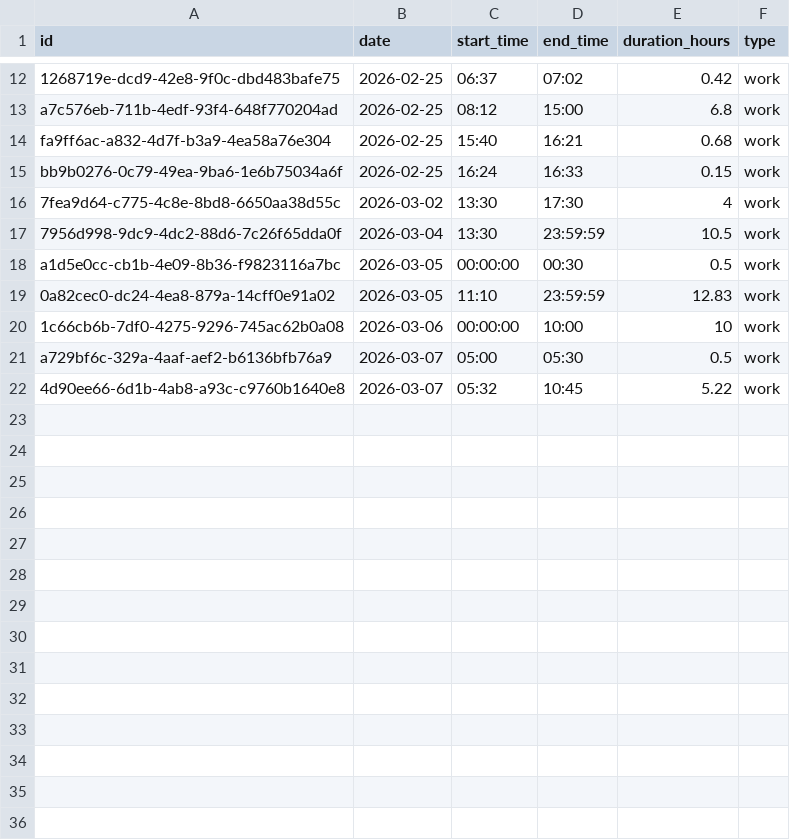
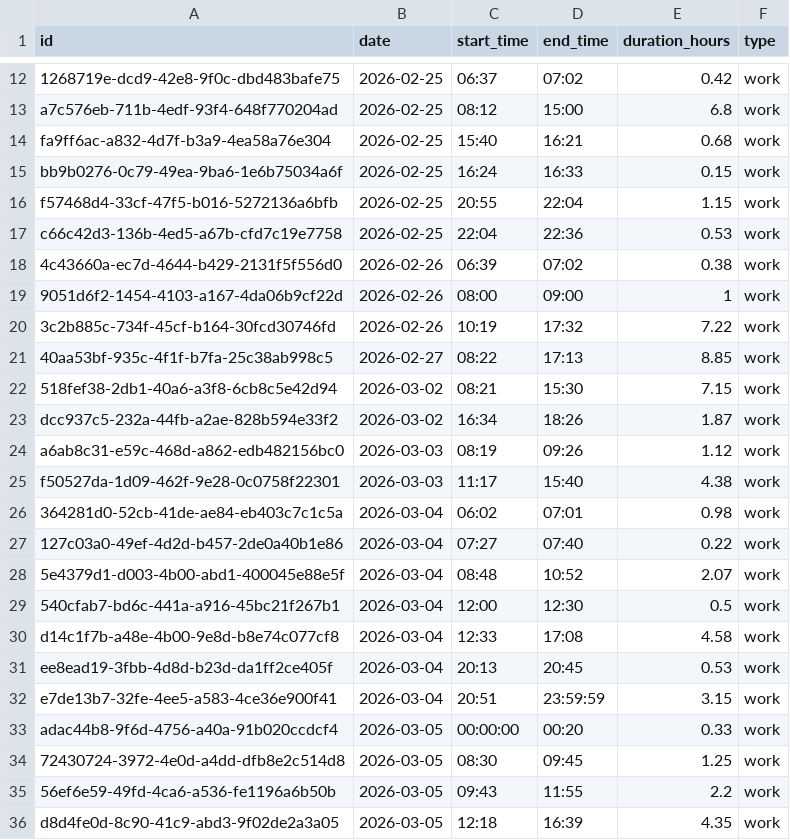
Before and after one commit to dmodugno/time-tracker, a CSV file: TESTING time-sessions.csv, drawn as a sheet; only a part is shown, gaps mark what is left out; the diff covers the shown part only.

```diff
--- a/TESTING time-sessions.csv
+++ b/TESTING time-sessions.csv
@@ -15,8 +15,22 @@ fa9ff6ac-a832-4d7f-b3a9-4ea58a76e304,2026-02-25,15:40,16:21,0.68,work
 bb9b0276-0c79-49ea-9ba6-1e6b75034a6f,2026-02-25,16:24,16:33,0.15,work
-7fea9d64-c775-4c8e-8bd8-6650aa38d55c,2026-03-02,13:30,17:30,4,work
-7956d998-9dc9-4dc2-88d6-7c26f65dda0f,2026-03-04,13:30,23:59:59,10.5,work
-a1d5e0cc-cb1b-4e09-8b36-f9823116a7bc,2026-03-05,00:00:00,00:30,0.5,work
-0a82cec0-dc24-4ea8-879a-14cff0e91a02,2026-03-05,11:10,23:59:59,12.83,work
-1c66cb6b-7df0-4275-9296-745ac62b0a08,2026-03-06,00:00:00,10:00,10,work
-a729bf6c-329a-4aaf-aef2-b6136bfb76a9,2026-03-07,05:00,05:30,0.5,work
-4d90ee66-6d1b-4ab8-a93c-c9760b1640e8,2026-03-07,05:32,10:45,5.22,work
+f57468d4-33cf-47f5-b016-5272136a6bfb,2026-02-25,20:55,22:04,1.15,work
+c66c42d3-136b-4ed5-a67b-cfd7c19e7758,2026-02-25,22:04,22:36,0.53,work
+4c43660a-ec7d-4644-b429-2131f5f556d0,2026-02-26,06:39,07:02,0.38,work
+9051d6f2-1454-4103-a167-4da06b9cf22d,2026-02-26,08:00,09:00,1,work
+3c2b885c-734f-45cf-b164-30fcd30746fd,2026-02-26,10:19,17:32,7.22,work
+40aa53bf-935c-4f1f-b7fa-25c38ab998c5,2026-02-27,08:22,17:13,8.85,work
+518fef38-2db1-40a6-a3f8-6cb8c5e42d94,2026-03-02,08:21,15:30,7.15,work
+dcc937c5-232a-44fb-a2ae-828b594e33f2,2026-03-02,16:34,18:26,1.87,work
+a6ab8c31-e59c-468d-a862-edb482156bc0,2026-03-03,08:19,09:26,1.12,work
+f50527da-1d09-462f-9e28-0c0758f22301,2026-03-03,11:17,15:40,4.38,work
+364281d0-52cb-41de-ae84-eb403c7c1c5a,2026-03-04,06:02,07:01,0.98,work
+127c03a0-49ef-4d2d-b457-2de0a40b1e86,2026-03-04,07:27,07:40,0.22,work
+5e4379d1-d003-4b00-abd1-400045e88e5f,2026-03-04,08:48,10:52,2.07,work
+540cfab7-bd6c-441a-a916-45bc21f267b1,2026-03-04,12:00,12:30,0.5,work
+d14c1f7b-a48e-4b00-9e8d-b8e74c077cf8,2026-03-04,12:33,17:08,4.58,work
+ee8ead19-3fbb-4d8d-b23d-da1ff2ce405f,2026-03-04,20:13,20:45,0.53,work
+e7de13b7-32fe-4ee5-a583-4ce36e900f41,2026-03-04,20:51,23:59:59,3.15,work
+adac44b8-9f6d-4756-a40a-91b020ccdcf4,2026-03-05,00:00:00,00:20,0.33,work
+72430724-3972-4e0d-a4dd-dfb8e2c514d8,2026-03-05,08:30,09:45,1.25,work
+56ef6e59-49fd-4ca6-a536-fe1196a6b50b,2026-03-05,09:43,11:55,2.2,work
+d8d4fe0d-8c90-41c9-abd3-9f02de2a3a05,2026-03-05,12:18,16:39,4.35,work
```
Also changed, not shown: 8 added rows elsewhere in this file, 2 other files.
